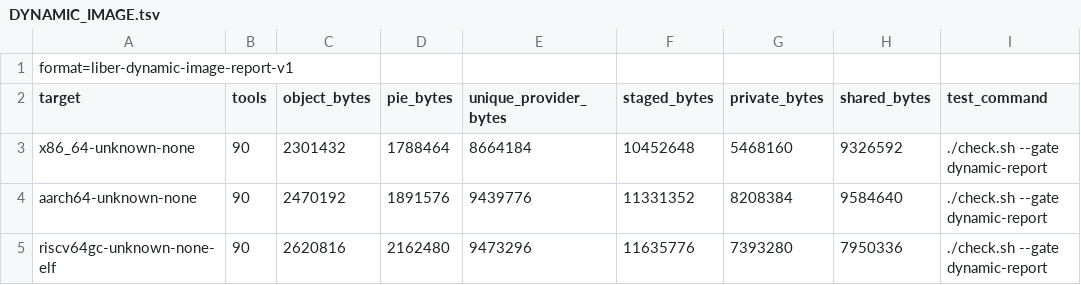
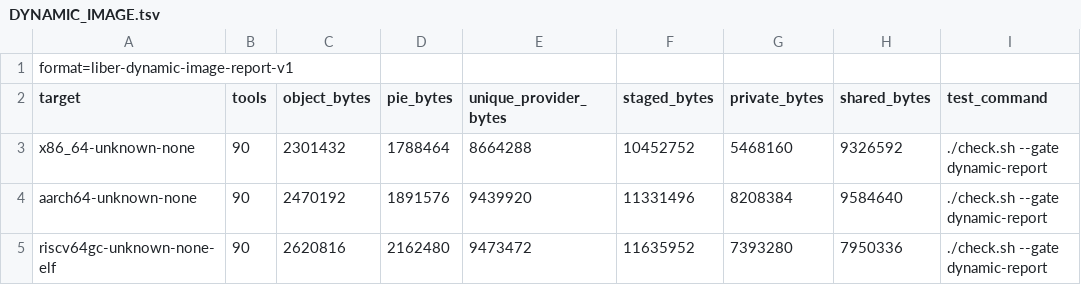
Before and after one commit to libersoft-org/libersystem, a TSV file: docs/DYNAMIC_IMAGE.tsv, drawn as a sheet.

```diff
--- a/docs/DYNAMIC_IMAGE.tsv
+++ b/docs/DYNAMIC_IMAGE.tsv
@@ -2,4 +2,4 @@ format=liber-dynamic-image-report-v1
 target	tools	object_bytes	pie_bytes	unique_provider_bytes	staged_bytes	private_bytes	shared_bytes	test_command
-x86_64-unknown-none	90	2301432	1788464	8664184	10452648	5468160	9326592	./check.sh --gate dynamic-report
-aarch64-unknown-none	90	2470192	1891576	9439776	11331352	8208384	9584640	./check.sh --gate dynamic-report
-riscv64gc-unknown-none-elf	90	2620816	2162480	9473296	11635776	7393280	7950336	./check.sh --gate dynamic-report
+x86_64-unknown-none	90	2301432	1788464	8664288	10452752	5468160	9326592	./check.sh --gate dynamic-report
+aarch64-unknown-none	90	2470192	1891576	9439920	11331496	8208384	9584640	./check.sh --gate dynamic-report
+riscv64gc-unknown-none-elf	90	2620816	2162480	9473472	11635952	7393280	7950336	./check.sh --gate dynamic-report
```
Also changed, not shown: docs/DYNAMIC_EXECUTABLES.tsv, docs/DYNAMIC_WAVES.tsv, 6 other files.
